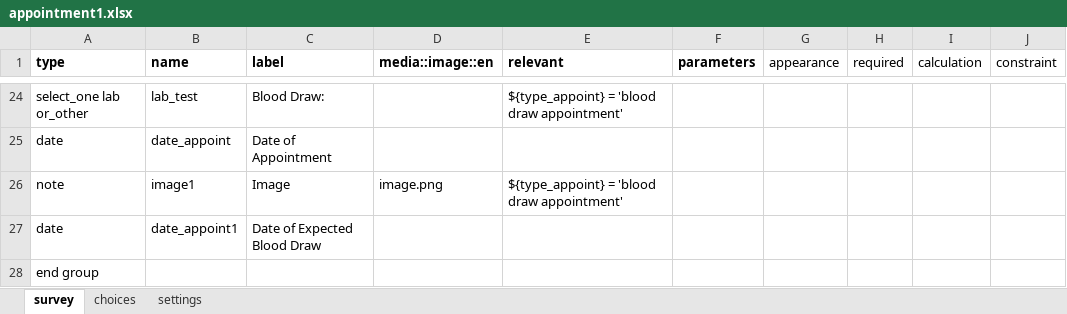
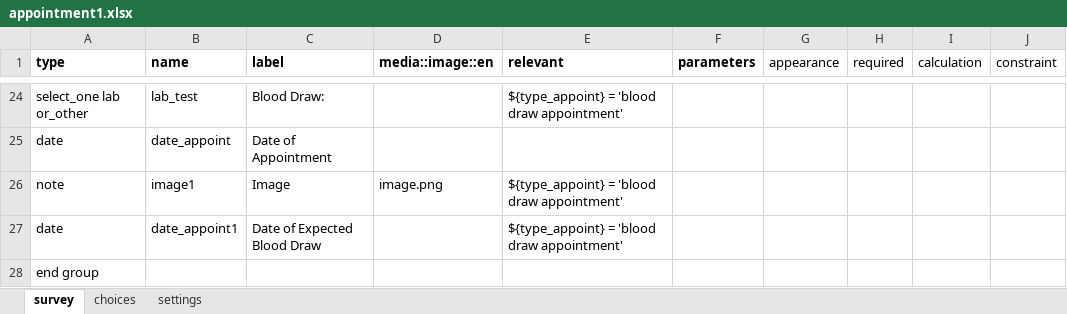
Before and after one commit to gitcliff/mydhi-cht-config, an Excel workbook: config/forms/app/appointment1.xlsx, sheet survey, drawn as a sheet; only a part is shown, gaps mark what is left out; values as stored, in another font and other column widths than the file's, no borders; charts and pictures not drawn; the diff names each change by its address in the sheet, - before the commit and + after, or states it on an @@ line.

Commit message:
auto:Make sure the  Date of Expected Blood draw only appears when the provider has selected Blood draw appointment

```diff
--- a/config/forms/app/appointment1.xlsx (sheet survey)
+++ b/config/forms/app/appointment1.xlsx (sheet survey)
-E27 (relevant): (empty)
+E27 (relevant): ${type_appoint} = 'blood draw appointment'
```
Also changed, not shown: sheet settings, sheet choices, config/forms/app/appointment.xlsx, 2 other files.
